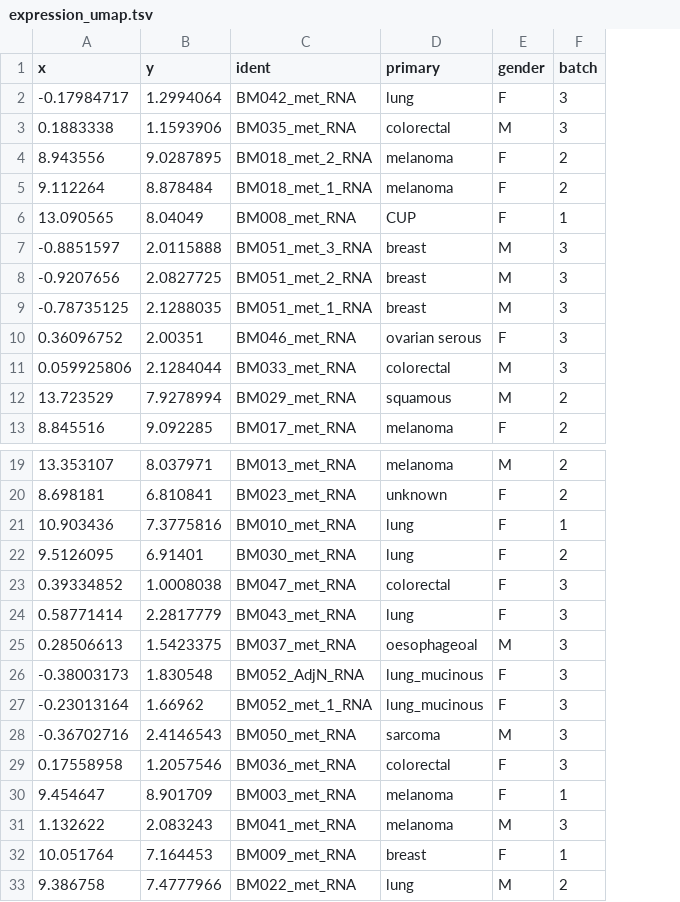
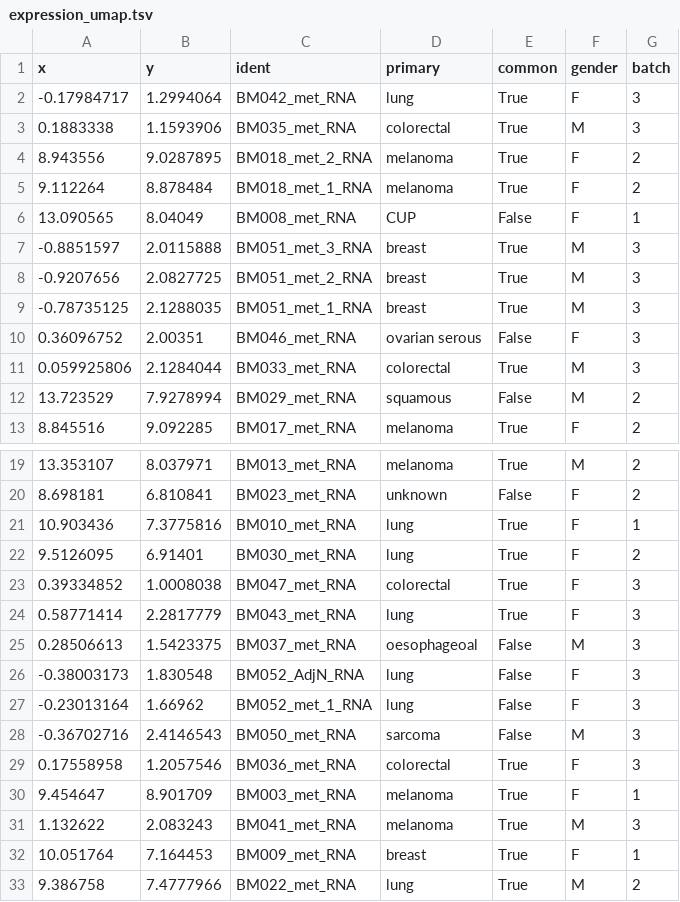
Before and after one commit to GraceAHall/BrainMetsData, a TSV file: results/expression/expression_umap.tsv, drawn as a sheet; only a part is shown, gaps mark what is left out; the diff names each change by its address in the sheet, - before the commit and + after, or states it on an @@ line.

```diff
--- a/results/expression/expression_umap.tsv
+++ b/results/expression/expression_umap.tsv
+column E (common), rows 2-13: True | True | True | True | False | True | True | True | False | True | False | True; rows 19-33: True | False | True | True | True | True | False | False | False | False | True | True | True | True | True
-D26:D27 (primary): lung_mucinous
+D26:D27 (primary): lung
```
Also changed, not shown: results/expression/expression_pca.tsv, 1 other file.
